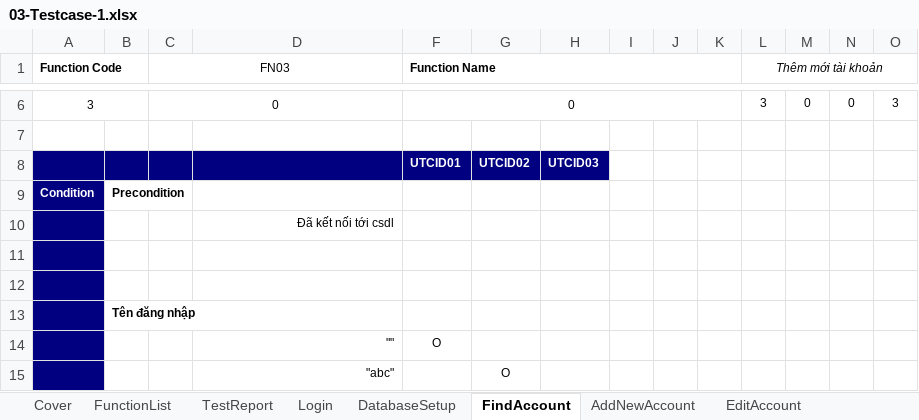
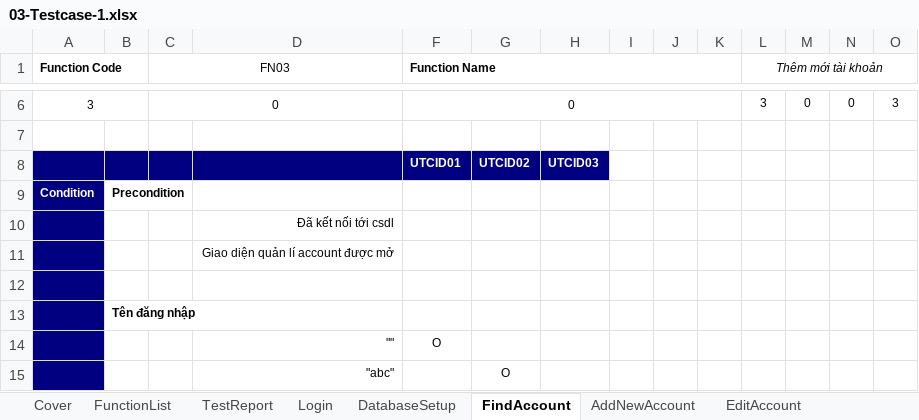
Before and after one commit to haulinh/OnlineShop, an Excel workbook: Testcase/03-Testcase-1.xlsx, sheet FindAccount, drawn as a sheet; only a part is shown, gaps mark what is left out; values as stored, in another font and other column widths than the file's, no borders; the diff names each change by its address in the sheet, - before the commit and + after, or states it on an @@ line.

Commit message:
testcase: add temp find merchandise

```diff
--- a/Testcase/03-Testcase-1.xlsx (sheet FindAccount)
+++ b/Testcase/03-Testcase-1.xlsx (sheet FindAccount)
-D11: (empty)
+D11: Giao diện quản lí account được mở
```
Also changed, not shown: sheet FindMerchandise.
